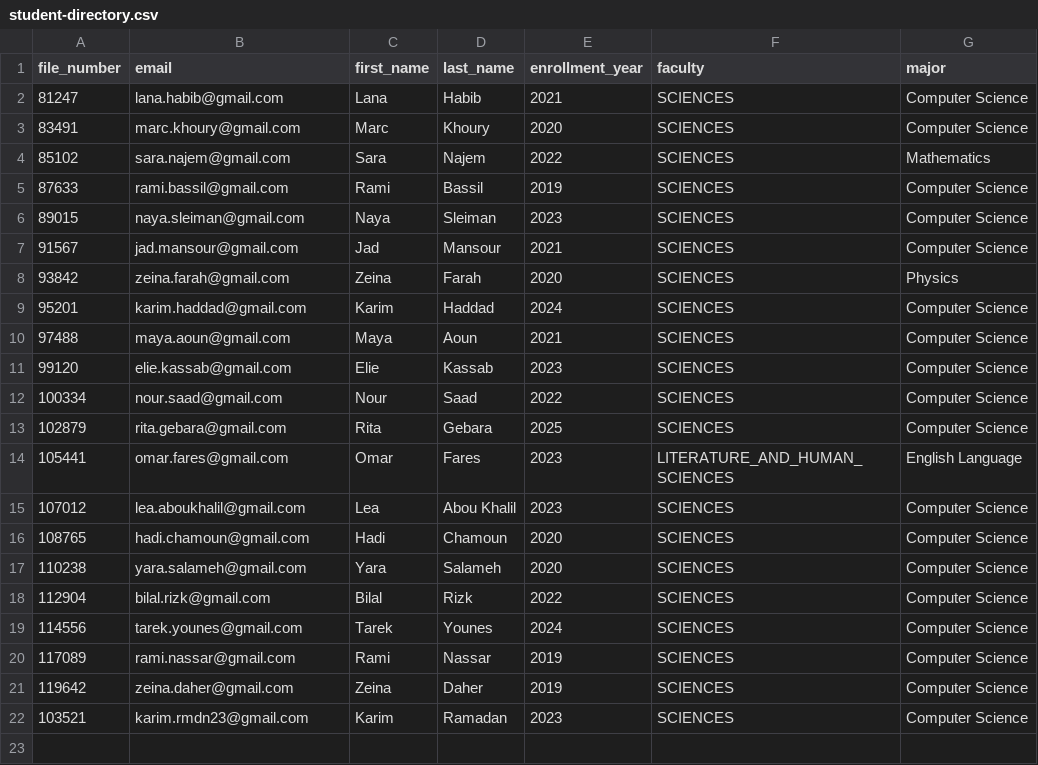
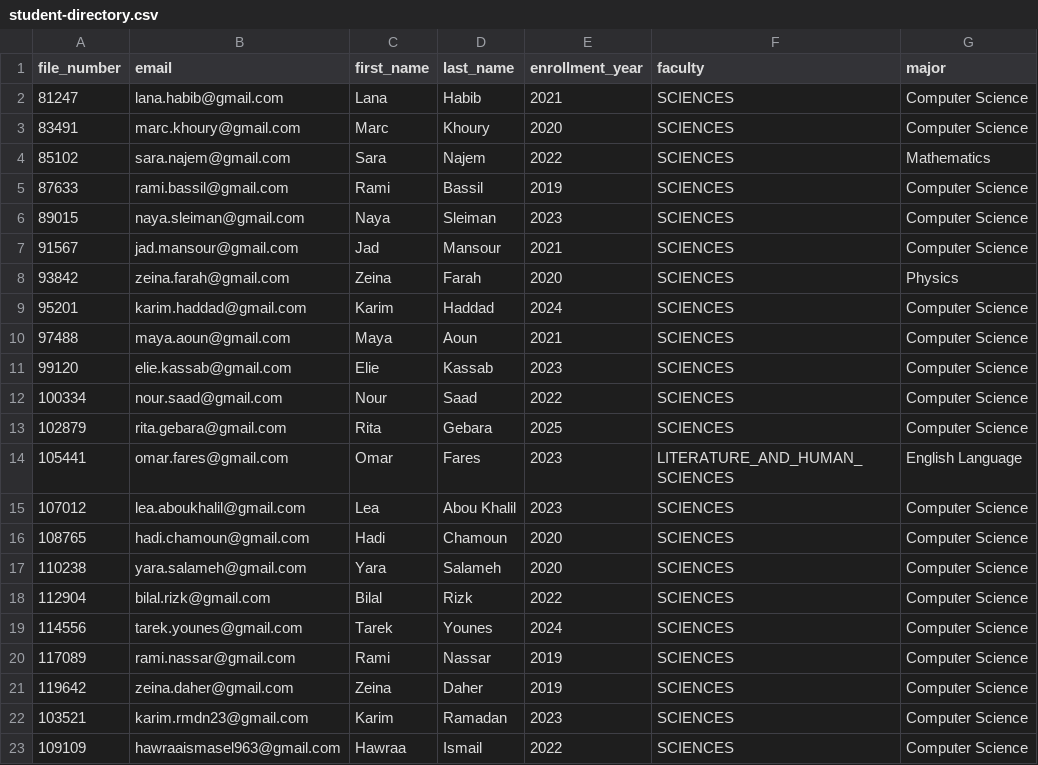
Before and after one commit to Manar220605/LUC, a CSV file: backend/src/main/resources/seed/student-directory.csv, drawn as a sheet; the diff names each change by its address in the sheet, - before the commit and + after, or states it on an @@ line.

Commit message:
Remove developer-only text from the sign-up pages
The student and alumni sign-up screens showed instructions meant for
local development: the Mailhog URL, the seeded test emails with their
file numbers, and the LinkedIn/Keycloak environment-variable note.

- signup: drop the Mailhog intro, the "Dev test emails" box, and the
  Mailhog banner on the code step; relabel the email field
- alumni-signup: drop the "Dev note" box, keeping the verification link
- seed: add student directory row for file 109109

```diff
--- a/backend/src/main/resources/seed/student-directory.csv
+++ b/backend/src/main/resources/seed/student-directory.csv
+row 23: 109109 | hawraaismasel963@gmail.com | Hawraa | Ismail | 2022 | SCIENCES | Computer Science
```
Also changed, not shown: 2 other files.
